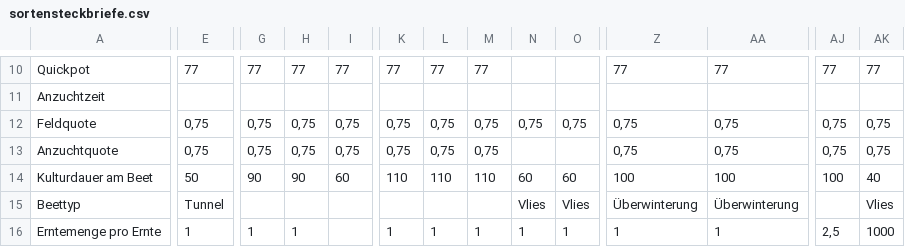
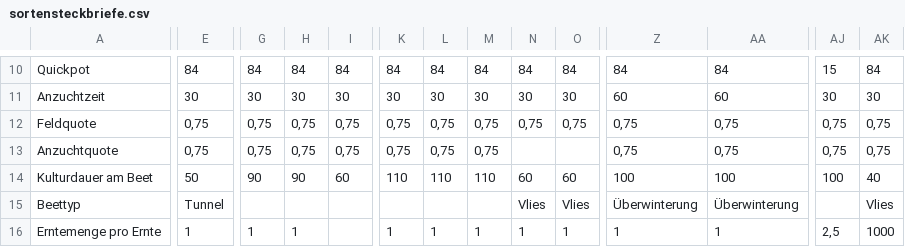
Before and after one commit to Blocaholic/market-garden-planner, a CSV file: data/sortensteckbriefe.csv, drawn as a sheet; only a part is shown, gaps mark what is left out; the diff covers the shown part only; the diff names each change by its address in the sheet, - before the commit and + after, or states it on an @@ line.

```diff
--- a/data/sortensteckbriefe.csv
+++ b/data/sortensteckbriefe.csv
-E10: 77
+E10: 84
-G10: 77
+G10: 84
-H10: 77
+H10: 84
-I10: 77
+I10: 84
-K10: 77
+K10: 84
-L10: 77
+L10: 84
-M10: 77
+M10: 84
-N10: (empty)
+N10: 84
-O10: (empty)
+O10: 84
-Z10: 77
+Z10: 84
-AA10: 77
+AA10: 84
-AJ10: 77
+AJ10: 15
-AK10: 77
+AK10: 84
-E11: (empty)
+E11: 30
-G11: (empty)
+G11: 30
-H11: (empty)
+H11: 30
-I11: (empty)
+I11: 30
-K11: (empty)
+K11: 30
-L11: (empty)
+L11: 30
-M11: (empty)
+M11: 30
-N11: (empty)
+N11: 30
-O11: (empty)
+O11: 30
-Z11: (empty)
+Z11: 60
-AA11: (empty)
+AA11: 60
-AJ11: (empty)
+AJ11: 30
-AK11: (empty)
+AK11: 30
```
Also changed, not shown: 44 edited cells elsewhere in this file, 5 other files.
